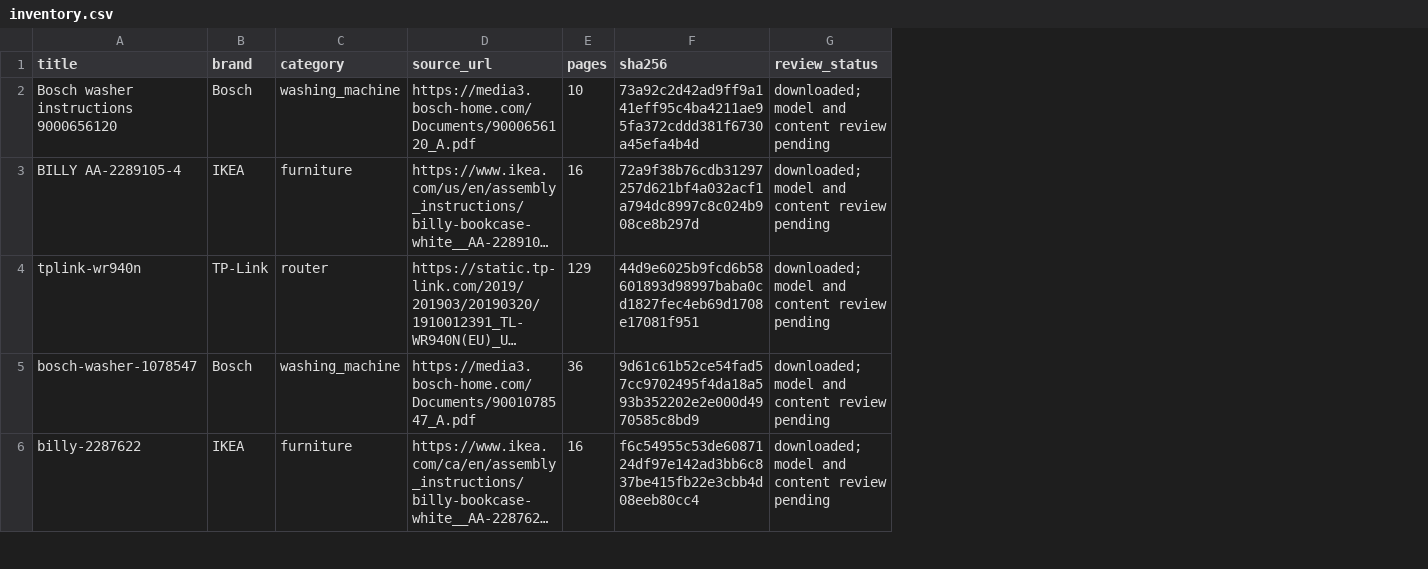
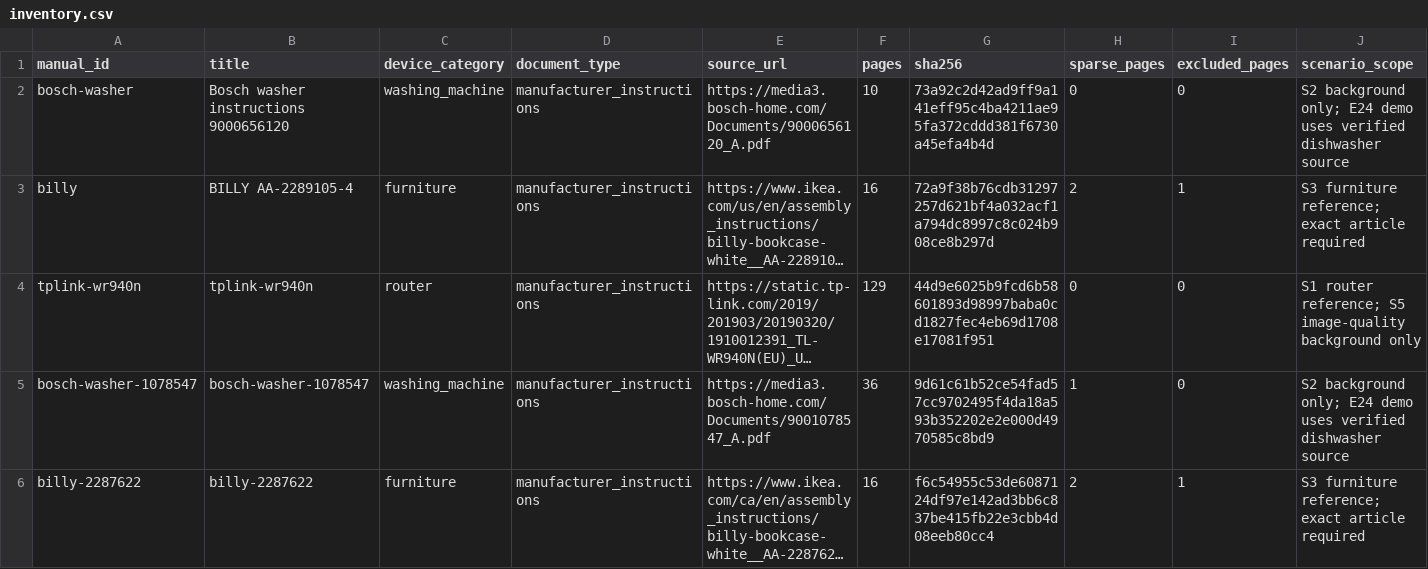
Before and after one commit to junjiacaohku-ai/snapfix, a CSV file: server/data/inventory.csv, drawn as a sheet; only a part is shown; long unchanged cells end in …; removed rows and columns are numbered as before the commit, all else as after; the diff covers the shown part only; the diff names each change by its address in the sheet, - before the commit and + after, or states it on an @@ line.

Commit message:
fix: audit D-line corpus, scenario evidence and safety evaluation

```diff
--- a/server/data/inventory.csv
+++ b/server/data/inventory.csv
+column A (manual_id), rows 2-6: bosch-washer | billy | tplink-wr940n | bosch-washer-1078547 | billy-2287622
-column B (brand), rows 2-6: Bosch | IKEA | TP-Link | Bosch | IKEA
+column D (document_type), rows 2-6: all manufacturer_instructions
-column G (review_status), rows 2-6: all downloaded; model and content review pending
+column H (sparse_pages), rows 2-6: 0 | 2 | 0 | 1 | 2
+column I (excluded_pages), rows 2-6: 0 | 1 | 0 | 0 | 1
+column J (scenario_scope), rows 2-6: S2 background only; E24 demo uses verified dishwasher source | S3 furniture reference; exact article required | S1 router reference; S5 image-quality background only | S2 background only; E24 demo uses verified dishwasher source | S3 furniture reference; exact article required
-C1: category
+C1: device_category
```
Also changed, not shown: 3 added rows elsewhere in this file, docs/D-line-acceptance.csv, docs/D-line-research-comparison.csv, 37 other files.
